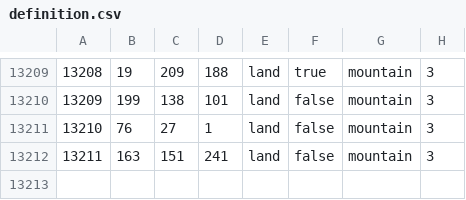
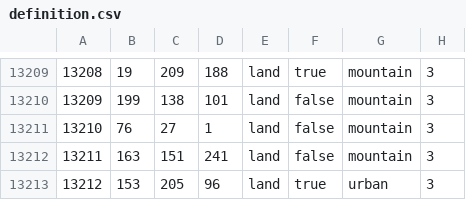
Before and after one commit to AnthonyDev158/lions-of-the-south-pacific, a CSV file: Lions of the South Pacific/map/definition.csv, drawn as a sheet; only a part is shown, gaps mark what is left out; the diff names each change by its address in the sheet, - before the commit and + after, or states it on an @@ line.

```diff
--- a/Lions of the South Pacific/map/definition.csv
+++ b/Lions of the South Pacific/map/definition.csv
+row 13213: 13212 | 153 | 205 | 96 | land | true | urban | 3
```
Also changed, not shown: 12 other files.
